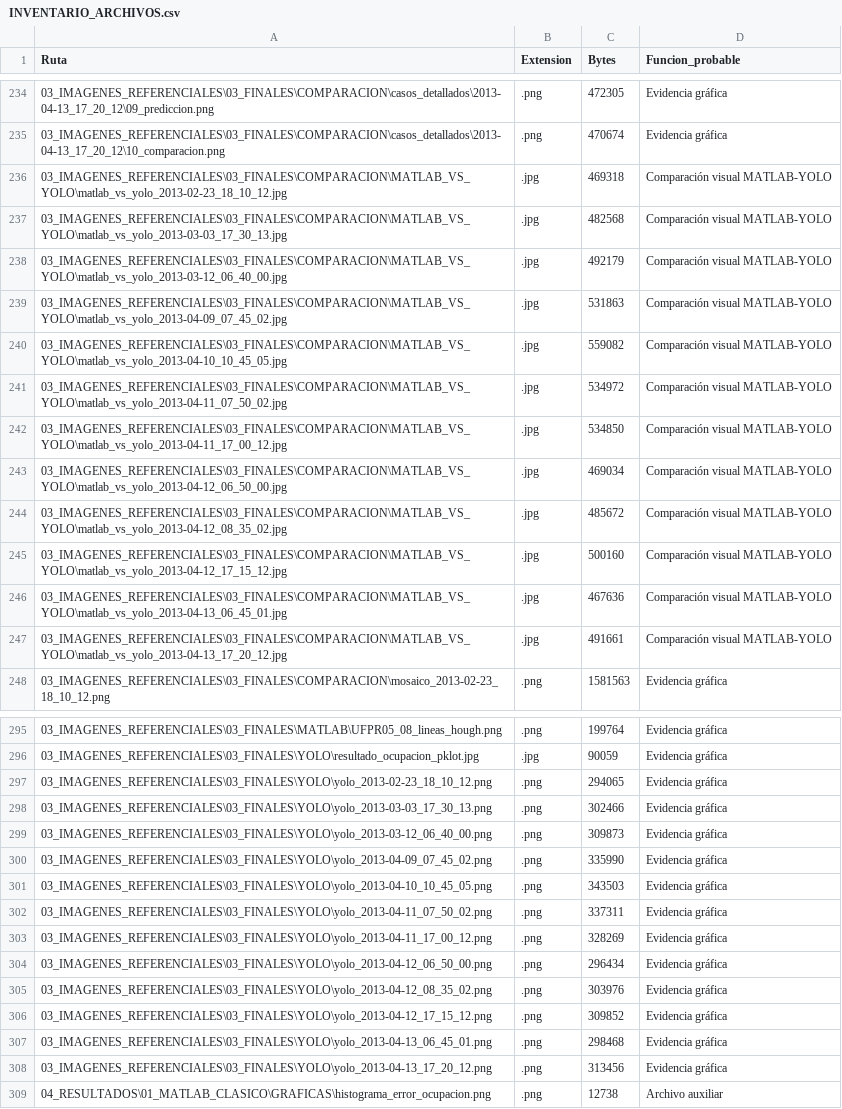
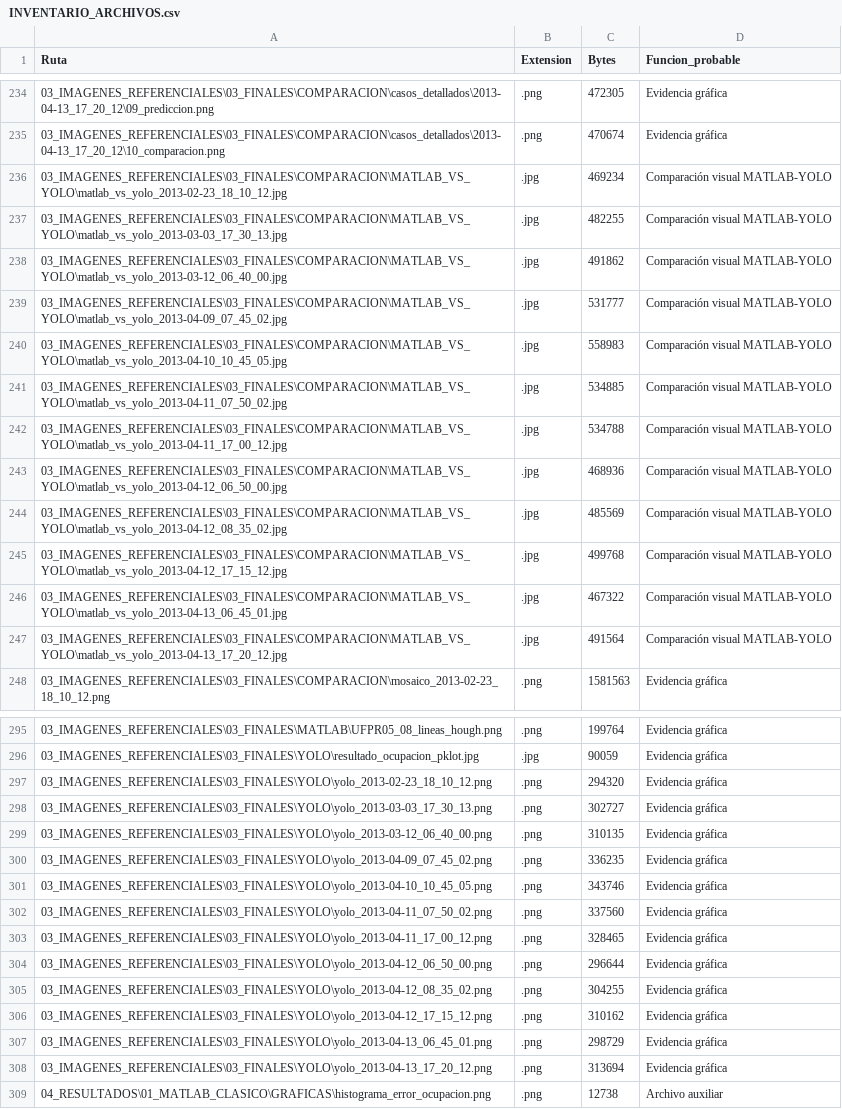
Before and after one commit to jeanpiero21/Proyecto_PID_Grupo1, a CSV file: PC5_OCUPACION_ESTACIONAMIENTOS/INVENTARIO_ARCHIVOS.csv, drawn as a sheet; only a part is shown, gaps mark what is left out; the diff covers the shown part only; the diff names each change by its address in the sheet, - before the commit and + after, or states it on an @@ line.

```diff
--- a/PC5_OCUPACION_ESTACIONAMIENTOS/INVENTARIO_ARCHIVOS.csv
+++ b/PC5_OCUPACION_ESTACIONAMIENTOS/INVENTARIO_ARCHIVOS.csv
-C236 (Bytes): 469318
+C236 (Bytes): 469234
-C237 (Bytes): 482568
+C237 (Bytes): 482255
-C238 (Bytes): 492179
+C238 (Bytes): 491862
-C239 (Bytes): 531863
+C239 (Bytes): 531777
-C240 (Bytes): 559082
+C240 (Bytes): 558983
-C241 (Bytes): 534972
+C241 (Bytes): 534885
-C242 (Bytes): 534850
+C242 (Bytes): 534788
-C243 (Bytes): 469034
+C243 (Bytes): 468936
-C244 (Bytes): 485672
+C244 (Bytes): 485569
-C245 (Bytes): 500160
+C245 (Bytes): 499768
-C246 (Bytes): 467636
+C246 (Bytes): 467322
-C247 (Bytes): 491661
+C247 (Bytes): 491564
-C297 (Bytes): 294065
+C297 (Bytes): 294320
-C298 (Bytes): 302466
+C298 (Bytes): 302727
-C299 (Bytes): 309873
+C299 (Bytes): 310135
-C300 (Bytes): 335990
+C300 (Bytes): 336235
-C301 (Bytes): 343503
+C301 (Bytes): 343746
-C302 (Bytes): 337311
+C302 (Bytes): 337560
-C303 (Bytes): 328269
+C303 (Bytes): 328465
-C304 (Bytes): 296434
+C304 (Bytes): 296644
-C305 (Bytes): 303976
+C305 (Bytes): 304255
-C306 (Bytes): 309852
+C306 (Bytes): 310162
-C307 (Bytes): 298468
+C307 (Bytes): 298729
-C308 (Bytes): 313456
+C308 (Bytes): 313694
```
Also changed, not shown: 1 edited cell elsewhere in this file, 25 other files.
